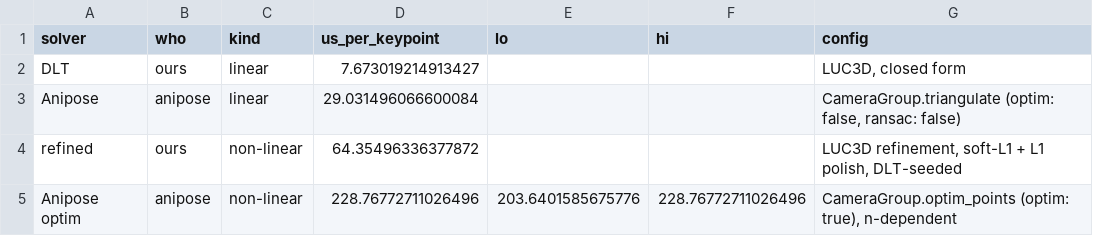
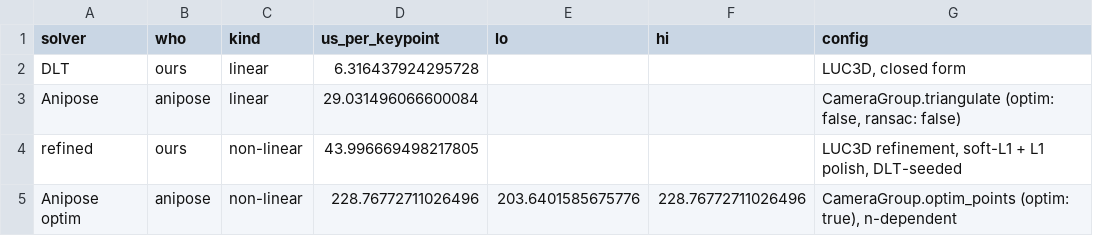
Before and after one commit to talmolab/luc3d, a CSV file: figs/data/fig4/fig4e_time_per_keypoint.csv, drawn as a sheet.

```diff
--- a/figs/data/fig4/fig4e_time_per_keypoint.csv
+++ b/figs/data/fig4/fig4e_time_per_keypoint.csv
@@ -1,5 +1,5 @@
 solver,who,kind,us_per_keypoint,lo,hi,config
-DLT,ours,linear,7.673019214913427,,,"LUC3D, closed form"
+DLT,ours,linear,6.316437924295728,,,"LUC3D, closed form"
 Anipose,anipose,linear,29.031496066600084,,,"CameraGroup.triangulate (optim: false, ransac: false)"
-refined,ours,non-linear,64.35496336377872,,,"LUC3D refinement, soft-L1 + L1 polish, DLT-seeded"
+refined,ours,non-linear,43.996669498217805,,,"LUC3D refinement, soft-L1 + L1 polish, DLT-seeded"
 Anipose optim,anipose,non-linear,228.76772711026496,203.6401585675776,228.76772711026496,"CameraGroup.optim_points (optim: true), n-dependent"
```
Also changed, not shown: 13 other files.
